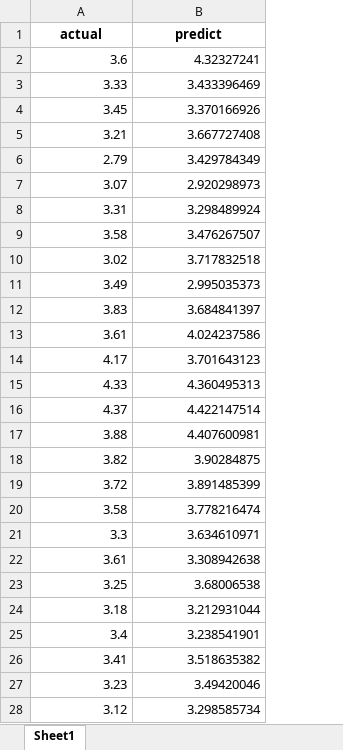
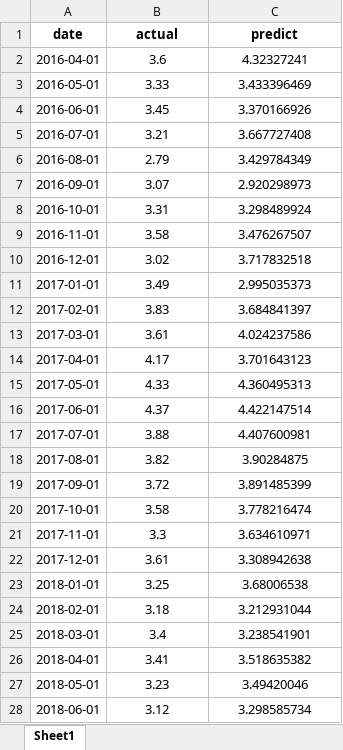
Before and after one commit to Fiqry-Wahyu-Diky/AppPrediksiInflasi, an Excel workbook: data/prediksi S3.xlsx, sheet Sheet1, drawn as a sheet; only a part is shown; values as stored, in another font and other column widths than the file's, no borders; addresses are those after the commit; the diff covers the shown part only; the diff names each change by its address in the sheet, - before the commit and + after, or states it on an @@ line.

```diff
--- a/data/prediksi S3.xlsx (sheet Sheet1)
+++ b/data/prediksi S3.xlsx (sheet Sheet1)
+column A (date), rows 2-28: 2016-04-01 | 2016-05-01 | 2016-06-01 | 2016-07-01 | 2016-08-01 | 2016-09-01 | 2016-10-01 | 2016-11-01 | 2016-12-01 | 2017-01-01 | 2017-02-01 | 2017-03-01 | 2017-04-01 | 2017-05-01 | 2017-06-01 | 2017-07-01 | 2017-08-01 | 2017-09-01 | 2017-10-01 | 2017-11-01 | 2017-12-01 | 2018-01-01 | 2018-02-01 | 2018-03-01 | 2018-04-01 | 2018-05-01 | 2018-06-01
-B2:C28 alignment: right
+B2:C28 alignment: center
```
Also changed, not shown: cell formats elsewhere in this sheet, data/prediksi S1.xlsx, data/prediksi S2.xlsx.
